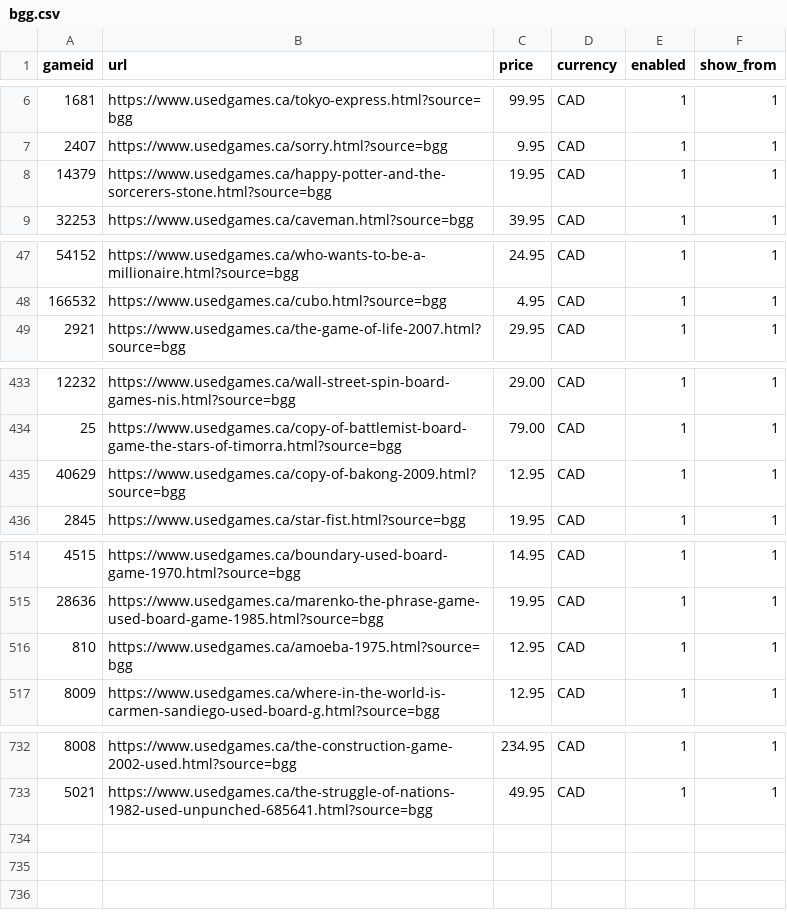
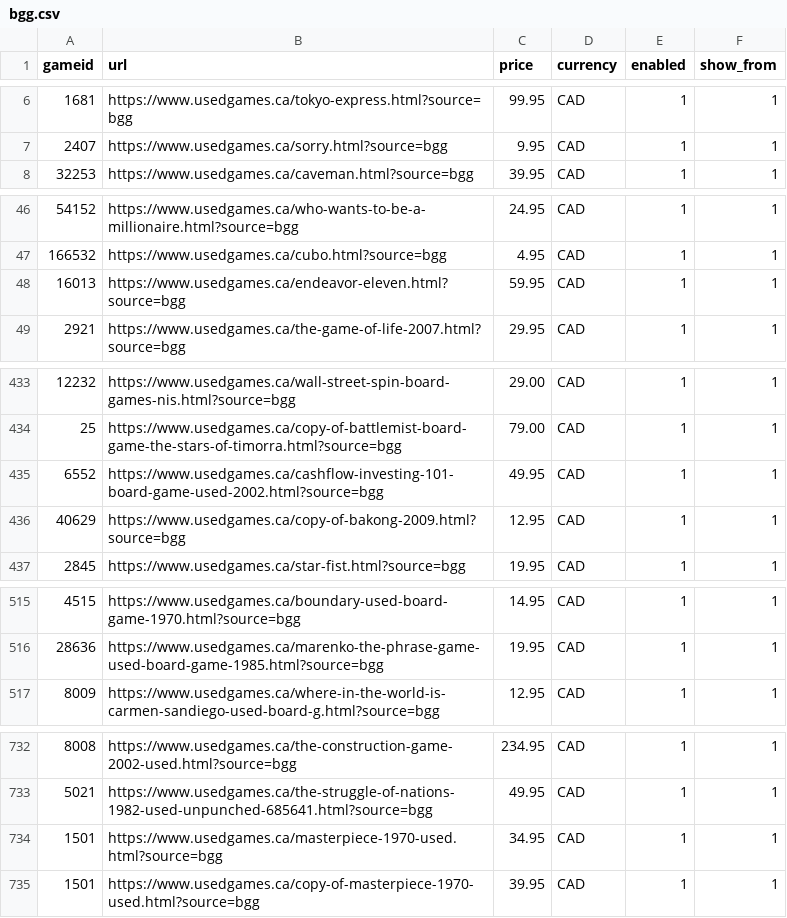
Before and after one commit to ryannmartindale-rwb/bgg, a CSV file: bgg.csv, drawn as a sheet; only a part is shown, gaps mark what is left out; removed rows and columns are numbered as before the commit, all else as after; the diff covers the shown part only; the diff names each change by its address in the sheet, - before the commit and + after, or states it on an @@ line.

Commit message:
Add files via upload

```diff
--- a/bgg.csv
+++ b/bgg.csv
-row 8: 14379 | https://www.usedgames.ca/happy-potter-and-the-sorcerers-stone.html?source=bgg | 19.95 | CAD | 1 | 1
+row 48: 16013 | https://www.usedgames.ca/endeavor-eleven.html?source=bgg | 59.95 | CAD | 1 | 1
+row 435: 6552 | https://www.usedgames.ca/cashflow-investing-101-board-game-used-2002.html?source=bgg | 49.95 | CAD | 1 | 1
-row 516: 810 | https://www.usedgames.ca/amoeba-1975.html?source=bgg | 12.95 | CAD | 1 | 1
+row 734: 1501 | https://www.usedgames.ca/masterpiece-1970-used.html?source=bgg | 34.95 | CAD | 1 | 1
+row 735: 1501 | https://www.usedgames.ca/copy-of-masterpiece-1970-used.html?source=bgg | 39.95 | CAD | 1 | 1
```
Also changed, not shown: 1 edited cell elsewhere in this file.
